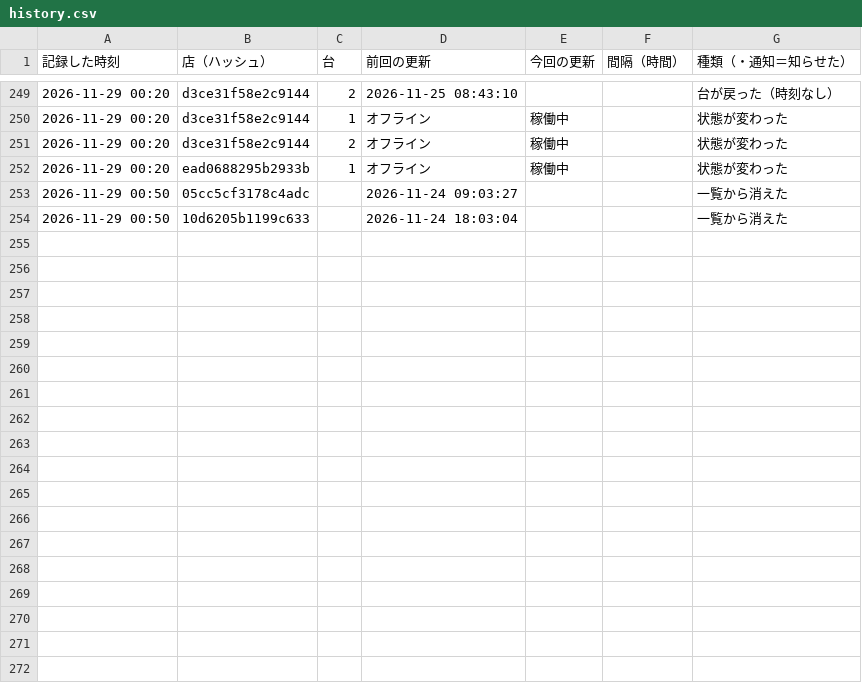
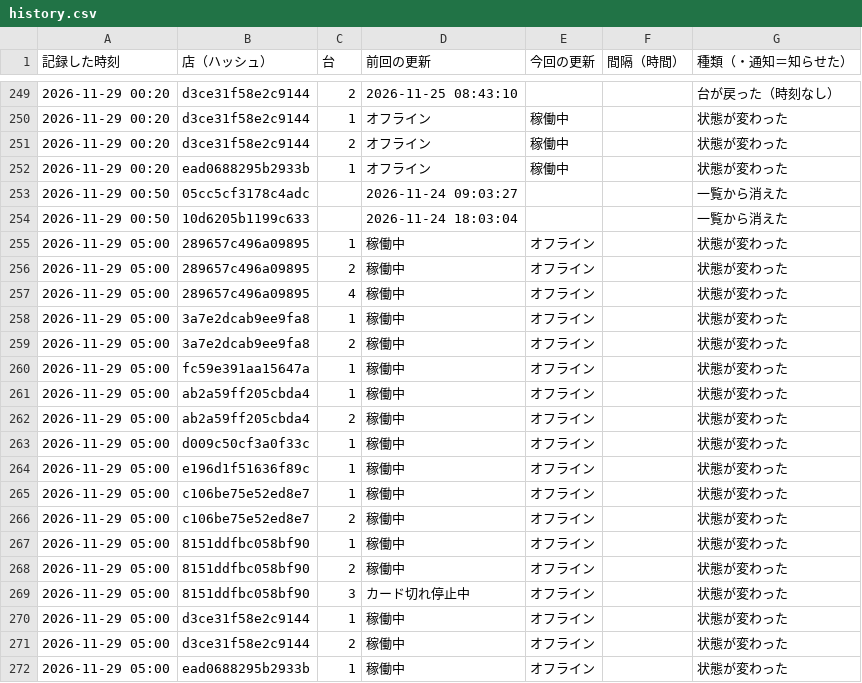
Before and after one commit to kous8770/aikatsu-shop-watch, a CSV file: history.csv, drawn as a sheet; only a part is shown, gaps mark what is left out; the diff names each change by its address in the sheet, - before the commit and + after, or states it on an @@ line.

```diff
--- a/history.csv
+++ b/history.csv
+row 255: 2026-11-29 05:00 | 289657c496a09895 | 1 | 稼働中 | オフライン |  | 状態が変わった
+row 256: 2026-11-29 05:00 | 289657c496a09895 | 2 | 稼働中 | オフライン |  | 状態が変わった
+row 257: 2026-11-29 05:00 | 289657c496a09895 | 4 | 稼働中 | オフライン |  | 状態が変わった
+row 258: 2026-11-29 05:00 | 3a7e2dcab9ee9fa8 | 1 | 稼働中 | オフライン |  | 状態が変わった
+row 259: 2026-11-29 05:00 | 3a7e2dcab9ee9fa8 | 2 | 稼働中 | オフライン |  | 状態が変わった
+row 260: 2026-11-29 05:00 | fc59e391aa15647a | 1 | 稼働中 | オフライン |  | 状態が変わった
+row 261: 2026-11-29 05:00 | ab2a59ff205cbda4 | 1 | 稼働中 | オフライン |  | 状態が変わった
+row 262: 2026-11-29 05:00 | ab2a59ff205cbda4 | 2 | 稼働中 | オフライン |  | 状態が変わった
+row 263: 2026-11-29 05:00 | d009c50cf3a0f33c | 1 | 稼働中 | オフライン |  | 状態が変わった
+row 264: 2026-11-29 05:00 | e196d1f51636f89c | 1 | 稼働中 | オフライン |  | 状態が変わった
+row 265: 2026-11-29 05:00 | c106be75e52ed8e7 | 1 | 稼働中 | オフライン |  | 状態が変わった
+row 266: 2026-11-29 05:00 | c106be75e52ed8e7 | 2 | 稼働中 | オフライン |  | 状態が変わった
+row 267: 2026-11-29 05:00 | 8151ddfbc058bf90 | 1 | 稼働中 | オフライン |  | 状態が変わった
+row 268: 2026-11-29 05:00 | 8151ddfbc058bf90 | 2 | 稼働中 | オフライン |  | 状態が変わった
+row 269: 2026-11-29 05:00 | 8151ddfbc058bf90 | 3 | カード切れ停止中 | オフライン |  | 状態が変わった
+row 270: 2026-11-29 05:00 | d3ce31f58e2c9144 | 1 | 稼働中 | オフライン |  | 状態が変わった
+row 271: 2026-11-29 05:00 | d3ce31f58e2c9144 | 2 | 稼働中 | オフライン |  | 状態が変わった
+row 272: 2026-11-29 05:00 | ead0688295b2933b | 1 | 稼働中 | オフライン |  | 状態が変わった
```
Also changed, not shown: status_log.csv, 1 other file.
